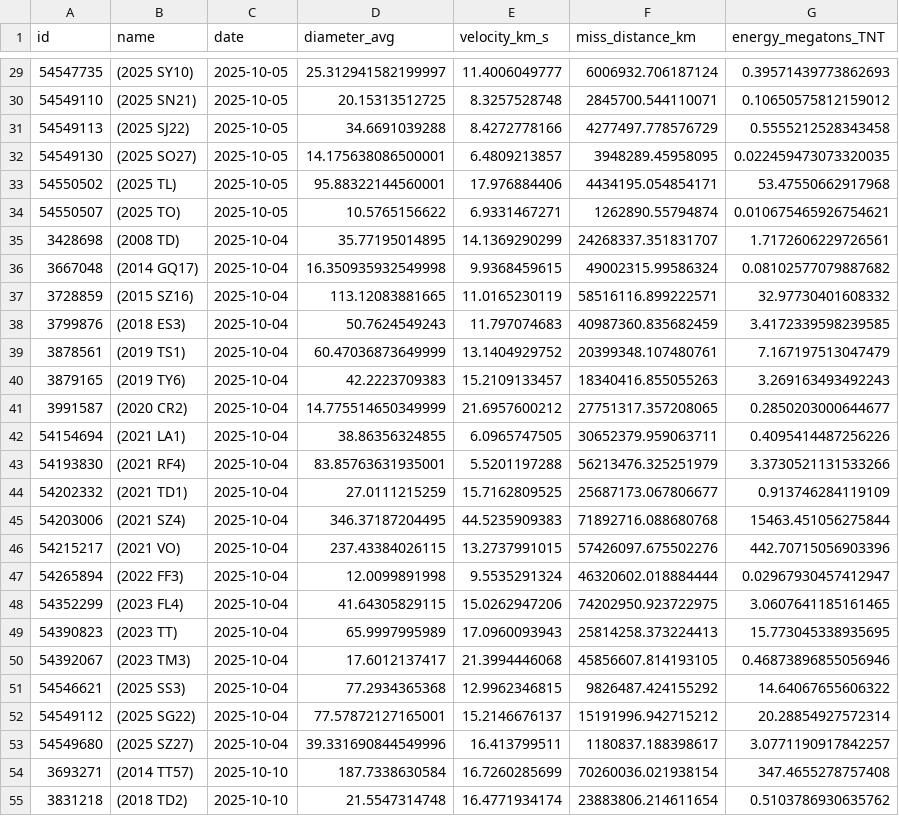
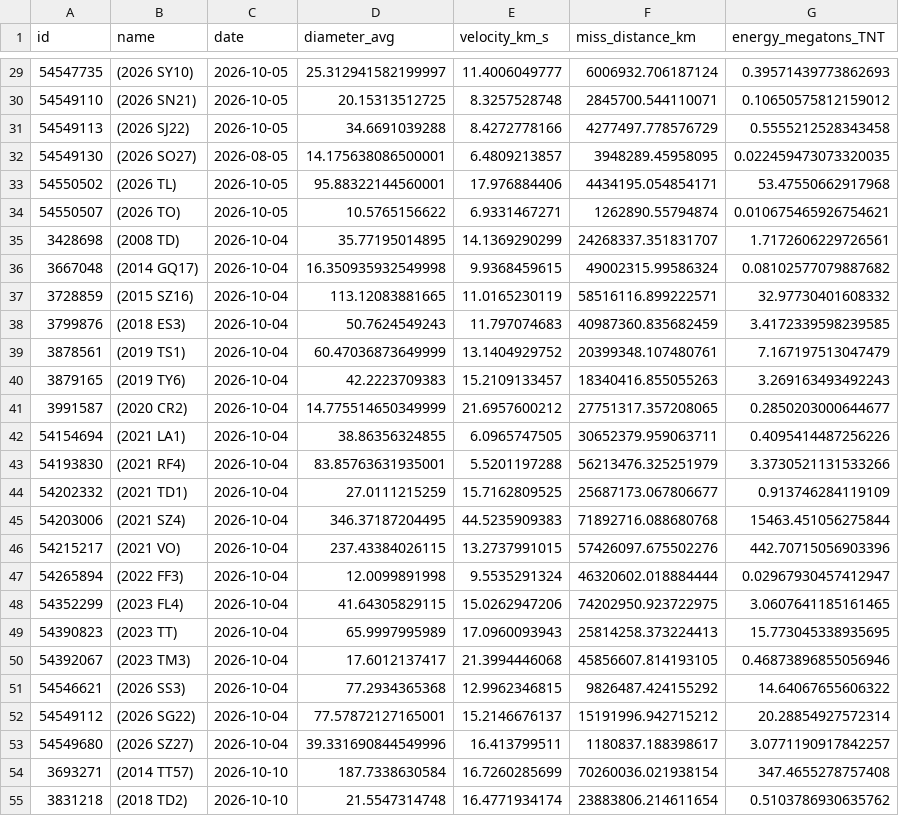
Before and after one commit to Tojan-Naiem/hack, a CSV file: data/incoming/asteroids_summary.csv, drawn as a sheet; only a part is shown, gaps mark what is left out; the diff covers the shown part only.

```diff
--- a/data/incoming/asteroids_summary.csv
+++ b/data/incoming/asteroids_summary.csv
@@ -29,27 +29,27 @@ id,name,date,diameter_avg,velocity_km_s,miss_distance_km,energy_megatons_TNT
-54547735,(2025 SY10),2025-10-05,25.312941582199997,11.4006049777,6006932.706187124,0.39571439773862693
-54549110,(2025 SN21),2025-10-05,20.15313512725,8.3257528748,2845700.544110071,0.10650575812159012
-54549113,(2025 SJ22),2025-10-05,34.6691039288,8.4272778166,4277497.778576729,0.5555212528343458
-54549130,(2025 SO27),2025-10-05,14.175638086500001,6.4809213857,3948289.45958095,0.022459473073320035
-54550502,(2025 TL),2025-10-05,95.88322144560001,17.976884406,4434195.054854171,53.47550662917968
-54550507,(2025 TO),2025-10-05,10.5765156622,6.9331467271,1262890.55794874,0.010675465926754621
-3428698,(2008 TD),2025-10-04,35.77195014895,14.1369290299,24268337.351831707,1.7172606229726561
-3667048,(2014 GQ17),2025-10-04,16.350935932549998,9.9368459615,49002315.99586324,0.08102577079887682
-3728859,(2015 SZ16),2025-10-04,113.12083881665,11.0165230119,58516116.899222571,32.97730401608332
-3799876,(2018 ES3),2025-10-04,50.7624549243,11.797074683,40987360.835682459,3.4172339598239585
-3878561,(2019 TS1),2025-10-04,60.47036873649999,13.1404929752,20399348.107480761,7.167197513047479
-3879165,(2019 TY6),2025-10-04,42.2223709383,15.2109133457,18340416.855055263,3.269163493492243
-3991587,(2020 CR2),2025-10-04,14.775514650349999,21.6957600212,27751317.357208065,0.2850203000644677
-54154694,(2021 LA1),2025-10-04,38.86356324855,6.0965747505,30652379.959063711,0.4095414487256226
-54193830,(2021 RF4),2025-10-04,83.85763631935001,5.5201197288,56213476.325251979,3.3730521131533266
-54202332,(2021 TD1),2025-10-04,27.0111215259,15.7162809525,25687173.067806677,0.913746284119109
-54203006,(2021 SZ4),2025-10-04,346.37187204495,44.5235909383,71892716.088680768,15463.451056275844
-54215217,(2021 VO),2025-10-04,237.43384026115,13.2737991015,57426097.675502276,442.70715056903396
-54265894,(2022 FF3),2025-10-04,12.0099891998,9.5535291324,46320602.018884444,0.02967930457412947
-54352299,(2023 FL4),2025-10-04,41.64305829115,15.0262947206,74202950.923722975,3.0607641185161465
-54390823,(2023 TT),2025-10-04,65.9997995989,17.0960093943,25814258.373224413,15.773045338935695
-54392067,(2023 TM3),2025-10-04,17.6012137417,21.3994446068,45856607.814193105,0.46873896855056946
-54546621,(2025 SS3),2025-10-04,77.2934365368,12.9962346815,9826487.424155292,14.64067655606322
-54549112,(2025 SG22),2025-10-04,77.57872127165001,15.2146676137,15191996.942715212,20.28854927572314
-54549680,(2025 SZ27),2025-10-04,39.331690844549996,16.413799511,1180837.188398617,3.0771190917842257
-3693271,(2014 TT57),2025-10-10,187.7338630584,16.7260285699,70260036.021938154,347.4655278757408
-3831218,(2018 TD2),2025-10-10,21.5547314748,16.4771934174,23883806.214611654,0.5103786930635762
+54547735,(2026 SY10),2026-10-05,25.312941582199997,11.4006049777,6006932.706187124,0.39571439773862693
+54549110,(2026 SN21),2026-10-05,20.15313512725,8.3257528748,2845700.544110071,0.10650575812159012
+54549113,(2026 SJ22),2026-10-05,34.6691039288,8.4272778166,4277497.778576729,0.5555212528343458
+54549130,(2026 SO27),2026-08-05,14.175638086500001,6.4809213857,3948289.45958095,0.022459473073320035
+54550502,(2026 TL),2026-10-05,95.88322144560001,17.976884406,4434195.054854171,53.47550662917968
+54550507,(2026 TO),2026-10-05,10.5765156622,6.9331467271,1262890.55794874,0.010675465926754621
+3428698,(2008 TD),2026-10-04,35.77195014895,14.1369290299,24268337.351831707,1.7172606229726561
+3667048,(2014 GQ17),2026-10-04,16.350935932549998,9.9368459615,49002315.99586324,0.08102577079887682
+3728859,(2015 SZ16),2026-10-04,113.12083881665,11.0165230119,58516116.899222571,32.97730401608332
+3799876,(2018 ES3),2026-10-04,50.7624549243,11.797074683,40987360.835682459,3.4172339598239585
+3878561,(2019 TS1),2026-10-04,60.47036873649999,13.1404929752,20399348.107480761,7.167197513047479
+3879165,(2019 TY6),2026-10-04,42.2223709383,15.2109133457,18340416.855055263,3.269163493492243
+3991587,(2020 CR2),2026-10-04,14.775514650349999,21.6957600212,27751317.357208065,0.2850203000644677
+54154694,(2021 LA1),2026-10-04,38.86356324855,6.0965747505,30652379.959063711,0.4095414487256226
+54193830,(2021 RF4),2026-10-04,83.85763631935001,5.5201197288,56213476.325251979,3.3730521131533266
+54202332,(2021 TD1),2026-10-04,27.0111215259,15.7162809525,25687173.067806677,0.913746284119109
+54203006,(2021 SZ4),2026-10-04,346.37187204495,44.5235909383,71892716.088680768,15463.451056275844
+54215217,(2021 VO),2026-10-04,237.43384026115,13.2737991015,57426097.675502276,442.70715056903396
+54265894,(2022 FF3),2026-10-04,12.0099891998,9.5535291324,46320602.018884444,0.02967930457412947
+54352299,(2023 FL4),2026-10-04,41.64305829115,15.0262947206,74202950.923722975,3.0607641185161465
+54390823,(2023 TT),2026-10-04,65.9997995989,17.0960093943,25814258.373224413,15.773045338935695
+54392067,(2023 TM3),2026-10-04,17.6012137417,21.3994446068,45856607.814193105,0.46873896855056946
+54546621,(2026 SS3),2026-10-04,77.2934365368,12.9962346815,9826487.424155292,14.64067655606322
+54549112,(2026 SG22),2026-10-04,77.57872127165001,15.2146676137,15191996.942715212,20.28854927572314
+54549680,(2026 SZ27),2026-10-04,39.331690844549996,16.413799511,1180837.188398617,3.0771190917842257
+3693271,(2014 TT57),2026-10-10,187.7338630584,16.7260285699,70260036.021938154,347.4655278757408
+3831218,(2018 TD2),2026-10-10,21.5547314748,16.4771934174,23883806.214611654,0.5103786930635762
```
Also changed, not shown: 123 edited cells elsewhere in this file, 8 other files.
